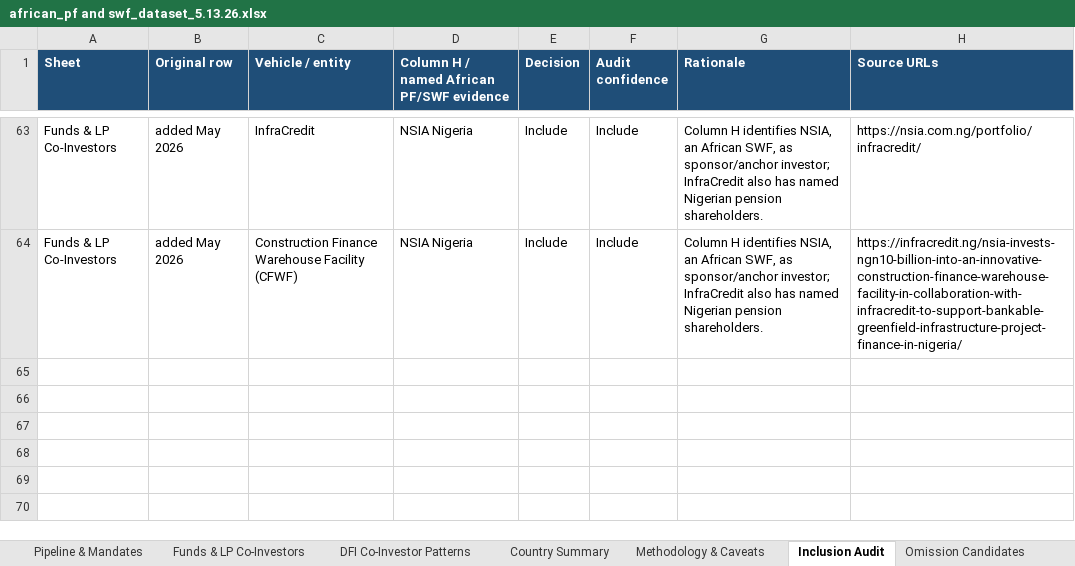
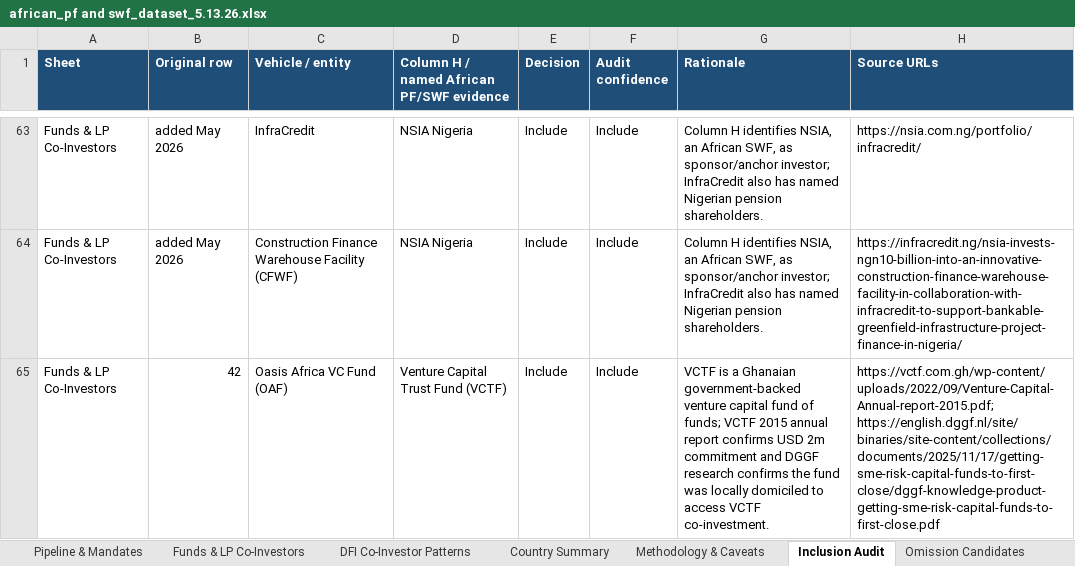
Before and after one commit to mattguttentag/domestic-capital-mapping, an Excel workbook: african_pf and swf_dataset_5.13.26.xlsx, sheet Inclusion Audit, drawn as a sheet; only a part is shown, gaps mark what is left out; values as stored, in another font and other column widths than the file's, no borders; the diff names each change by its address in the sheet, - before the commit and + after, or states it on an @@ line.

Commit message:
Add VCTF Ghana Oasis commitments

```diff
--- a/african_pf and swf_dataset_5.13.26.xlsx (sheet Inclusion Audit)
+++ b/african_pf and swf_dataset_5.13.26.xlsx (sheet Inclusion Audit)
+row 65: Funds & LP Co-Investors | 42 | Oasis Africa VC Fund (OAF) | Venture Capital Trust Fund (VCTF) | Include | Include | VCTF is a Ghanaian government-backed venture capital fund of funds; VCTF 2015 annual report confirms USD 2m commitment and DGGF research confirms the fund was locally domiciled to access VCTF co-investment. | https://vctf.com.gh/wp-content/uploads/2022/09/Venture-Capital-Annual-report-2015.pdf; https://english.dggf.nl/site/binaries/site-content/collections/documents/2025/11/17/getting-sme-risk-capital-funds-to-first-close/dggf-knowledge-product-getting-sme-risk-capital-funds-to-first-close.pdf
```
Also changed, not shown: sheet Commitments Database, sheet Source Library, sheet Funds & LP Co-Investors, sheet DFI Co-Investor Patterns, 2 other files.
